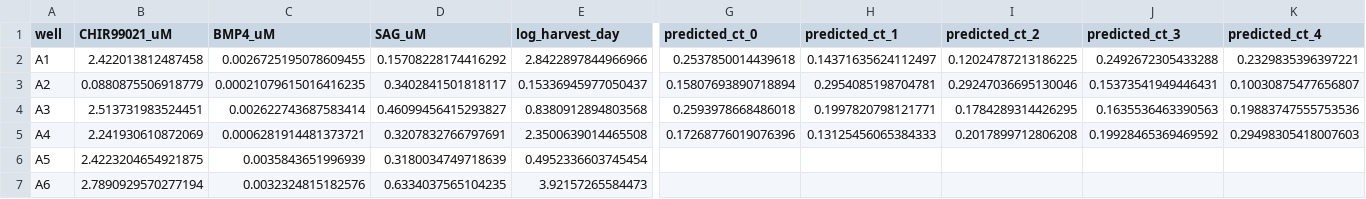
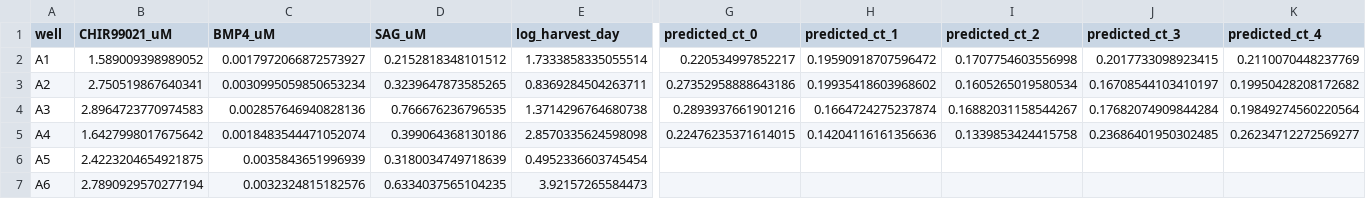
Before and after one commit to Solarrixs/morphogen-gpbo, a CSV file: data/gp_recommendations_round1.csv, drawn as a sheet; only a part is shown, gaps mark what is left out; the diff covers the shown part only; the diff names each change by its address in the sheet, - before the commit and + after, or states it on an @@ line.

Commit message:
[ralph-final] Bug hunter verified fixes

```diff
--- a/data/gp_recommendations_round1.csv
+++ b/data/gp_recommendations_round1.csv
-B2 (CHIR99021_uM): 2.422013812487458
+B2 (CHIR99021_uM): 1.589009398989052
-C2 (BMP4_uM): 0.0026725195078609455
+C2 (BMP4_uM): 0.0017972066872573927
-D2 (SAG_uM): 0.15708228174416292
+D2 (SAG_uM): 0.2152818348101512
-E2 (log_harvest_day): 2.8422897844966966
+E2 (log_harvest_day): 1.7333858335055514
-G2 (predicted_ct_0): 0.2537850014439618
+G2 (predicted_ct_0): 0.220534997852217
-H2 (predicted_ct_1): 0.14371635624112497
+H2 (predicted_ct_1): 0.19590918707596472
-I2 (predicted_ct_2): 0.12024787213186225
+I2 (predicted_ct_2): 0.1707754603556998
-J2 (predicted_ct_3): 0.2492672305433288
+J2 (predicted_ct_3): 0.2017733098923415
-K2 (predicted_ct_4): 0.2329835396397221
+K2 (predicted_ct_4): 0.2110070448237769
-B3 (CHIR99021_uM): 0.0880875506918779
+B3 (CHIR99021_uM): 2.750519867640341
-C3 (BMP4_uM): 0.00021079615016416235
+C3 (BMP4_uM): 0.0030995059850653234
-D3 (SAG_uM): 0.3402841501818117
+D3 (SAG_uM): 0.3239647873585265
-E3 (log_harvest_day): 0.15336945977050437
+E3 (log_harvest_day): 0.8369284504263711
-G3 (predicted_ct_0): 0.15807693890718894
+G3 (predicted_ct_0): 0.27352958888643186
-H3 (predicted_ct_1): 0.2954085198704781
+H3 (predicted_ct_1): 0.19935418603968602
-I3 (predicted_ct_2): 0.29247036695130046
+I3 (predicted_ct_2): 0.1605265019580534
-J3 (predicted_ct_3): 0.15373541949446431
+J3 (predicted_ct_3): 0.16708544103410197
-K3 (predicted_ct_4): 0.10030875477656807
+K3 (predicted_ct_4): 0.19950428208172682
-B4 (CHIR99021_uM): 2.513731983524451
+B4 (CHIR99021_uM): 2.8964723770974583
-C4 (BMP4_uM): 0.002622743687583414
+C4 (BMP4_uM): 0.002857646940828136
-D4 (SAG_uM): 0.46099456415293827
+D4 (SAG_uM): 0.766676236796535
-E4 (log_harvest_day): 0.8380912894803568
+E4 (log_harvest_day): 1.3714296764680738
-G4 (predicted_ct_0): 0.2593978668486018
+G4 (predicted_ct_0): 0.2893937661901216
-H4 (predicted_ct_1): 0.1997820798121771
+H4 (predicted_ct_1): 0.1664724275237874
-I4 (predicted_ct_2): 0.1784289314426295
+I4 (predicted_ct_2): 0.16882031158544267
-J4 (predicted_ct_3): 0.1635536463390563
+J4 (predicted_ct_3): 0.17682074909844284
-K4 (predicted_ct_4): 0.19883747555753536
+K4 (predicted_ct_4): 0.19849274560220564
-B5 (CHIR99021_uM): 2.241930610872069
+B5 (CHIR99021_uM): 1.6427998017675642
-C5 (BMP4_uM): 0.0006281914481373721
+C5 (BMP4_uM): 0.0018483544471052074
-D5 (SAG_uM): 0.3207832766797691
+D5 (SAG_uM): 0.399064368130186
-E5 (log_harvest_day): 2.3500639014465508
+E5 (log_harvest_day): 2.8570335624598098
-G5 (predicted_ct_0): 0.17268776019076396
+G5 (predicted_ct_0): 0.22476235371614015
-H5 (predicted_ct_1): 0.13125456065384333
+H5 (predicted_ct_1): 0.14204116161356636
-I5 (predicted_ct_2): 0.2017899712806208
+I5 (predicted_ct_2): 0.1339853424415758
-J5 (predicted_ct_3): 0.19928465369469592
+J5 (predicted_ct_3): 0.23686401950302485
-K5 (predicted_ct_4): 0.29498305418007603
+K5 (predicted_ct_4): 0.26234712272569277
```
Also changed, not shown: 4 edited cells elsewhere in this file.
